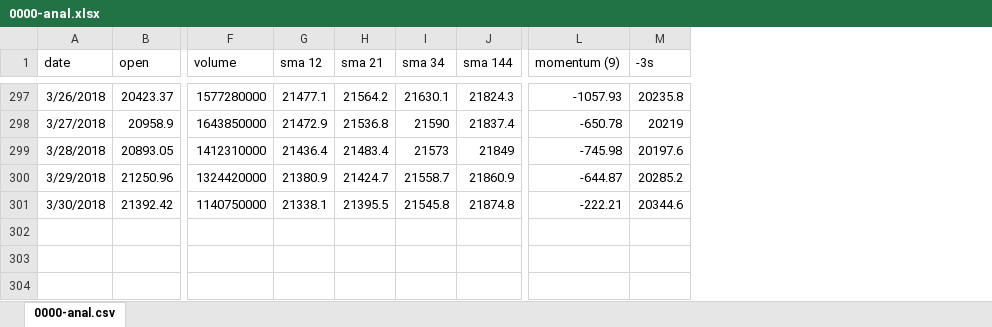
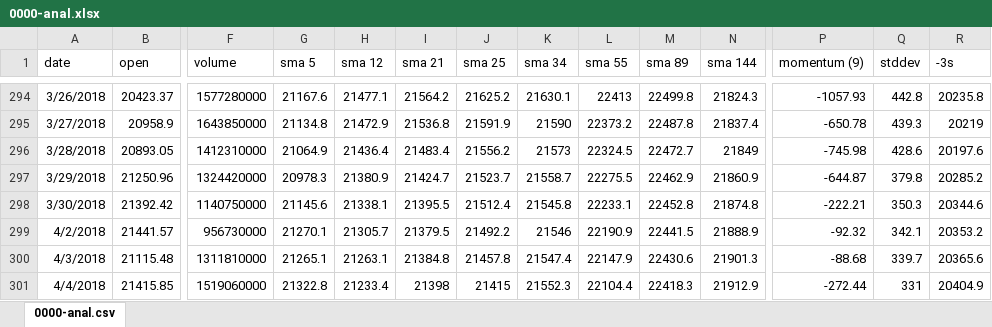
Before and after one commit to una1veritas/Workspace, an Excel workbook: PyScraping/data/0000-anal.xlsx, sheet 0000-anal.csv, drawn as a sheet; only a part is shown, gaps mark what is left out; values as stored, in another font and other column widths than the file's, no borders; charts and pictures not drawn; rows hold the shown columns only; the diff covers the shown part only; the diff names each change by its address in the sheet, - before the commit and + after, or states it on an @@ line.

```diff
--- a/PyScraping/data/0000-anal.xlsx (sheet 0000-anal.csv)
+++ b/PyScraping/data/0000-anal.xlsx (sheet 0000-anal.csv)
+column G (sma 5), rows 294-298: 21167.6 | 21134.8 | 21064.9 | 20978.3 | 21145.6
+column J (sma 25), rows 294-298: 21625.2 | 21591.9 | 21556.2 | 21523.7 | 21512.4
+column L (sma 55), rows 294-298: 22413 | 22373.2 | 22324.5 | 22275.5 | 22233.1
+column M (sma 89), rows 294-298: 22499.8 | 22487.8 | 22472.7 | 22462.9 | 22452.8
+column Q (stddev), rows 294-298: 442.8 | 439.3 | 428.6 | 379.8 | 350.3
+row 299: 4/2/2018 | 21441.57 | 956730000 | 21270.1 | 21305.7 | 21379.5 | 21492.2 | 21546 | 22190.9 | 22441.5 | 21888.9 | -92.32 | 342.1 | 20353.2
+row 300: 4/3/2018 | 21115.48 | 1311810000 | 21265.1 | 21263.1 | 21384.8 | 21457.8 | 21547.4 | 22147.9 | 22430.6 | 21901.3 | -88.68 | 339.7 | 20365.6
+row 301: 4/4/2018 | 21415.85 | 1519060000 | 21322.8 | 21233.4 | 21398 | 21415 | 21552.3 | 22104.4 | 22418.3 | 21912.9 | -272.44 | 331 | 20404.9
```
Also changed, not shown: 3 removed rows and 548 edited cells elsewhere in this sheet, charts or pictures, 2 other files.
